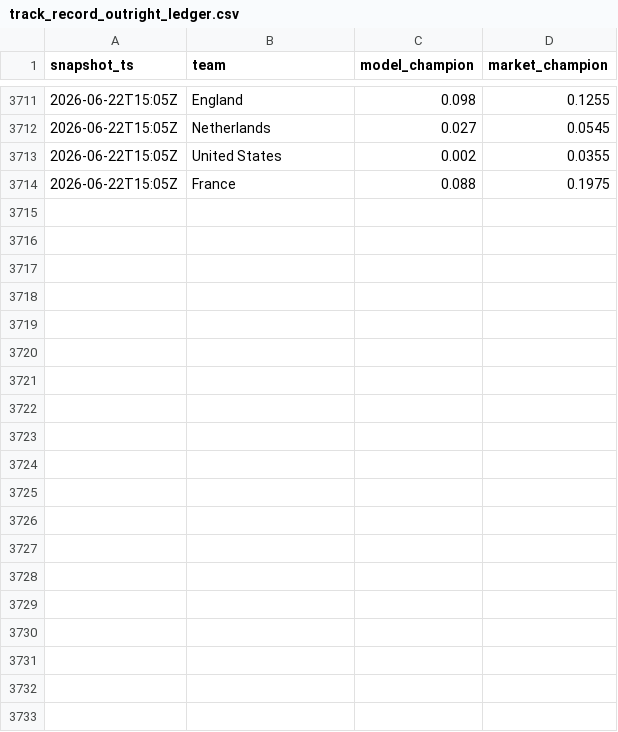
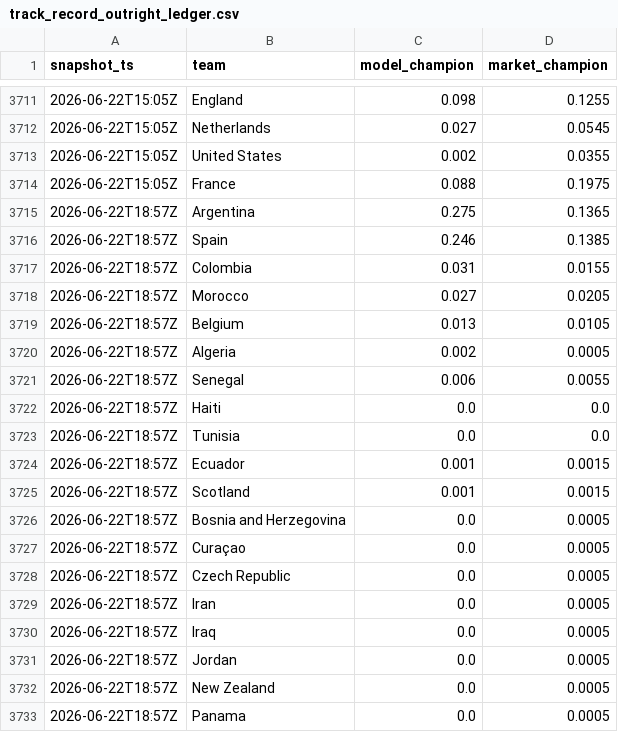
Before and after one commit to matteodethomasis-svg/wc2026-model, a CSV file: reports/track_record_outright_ledger.csv, drawn as a sheet; only a part is shown, gaps mark what is left out; the diff covers the shown part only.

```diff
--- a/reports/track_record_outright_ledger.csv
+++ b/reports/track_record_outright_ledger.csv
@@ -3714 +3714,20 @@ snapshot_ts,team,model_champion,market_champion
 2026-06-22T15:05Z,France,0.088,0.1975
+2026-06-22T18:57Z,Argentina,0.275,0.1365
+2026-06-22T18:57Z,Spain,0.246,0.1385
+2026-06-22T18:57Z,Colombia,0.031,0.0155
+2026-06-22T18:57Z,Morocco,0.027,0.0205
+2026-06-22T18:57Z,Belgium,0.013,0.0105
+2026-06-22T18:57Z,Algeria,0.002,0.0005
+2026-06-22T18:57Z,Senegal,0.006,0.0055
+2026-06-22T18:57Z,Haiti,0.0,0.0
+2026-06-22T18:57Z,Tunisia,0.0,0.0
+2026-06-22T18:57Z,Ecuador,0.001,0.0015
+2026-06-22T18:57Z,Scotland,0.001,0.0015
+2026-06-22T18:57Z,Bosnia and Herzegovina,0.0,0.0005
+2026-06-22T18:57Z,Curaçao,0.0,0.0005
+2026-06-22T18:57Z,Czech Republic,0.0,0.0005
+2026-06-22T18:57Z,Iran,0.0,0.0005
+2026-06-22T18:57Z,Iraq,0.0,0.0005
+2026-06-22T18:57Z,Jordan,0.0,0.0005
+2026-06-22T18:57Z,New Zealand,0.0,0.0005
+2026-06-22T18:57Z,Panama,0.0,0.0005
```
Also changed, not shown: 28 added rows elsewhere in this file, data/interim/polymarket_world_cup_winner.csv, data/interim/wc2026_expected_lineups_espn.csv, 5 other files.
